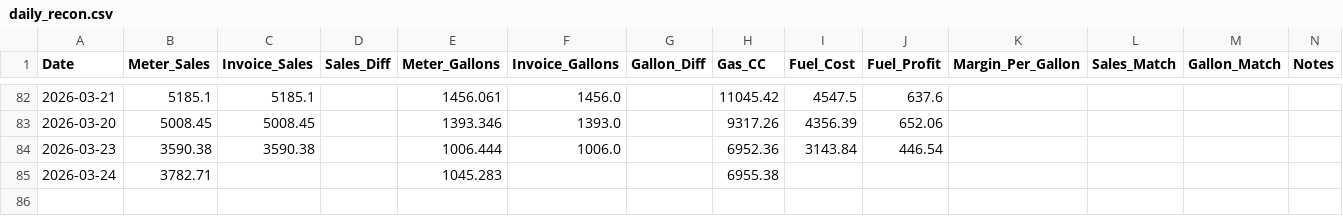
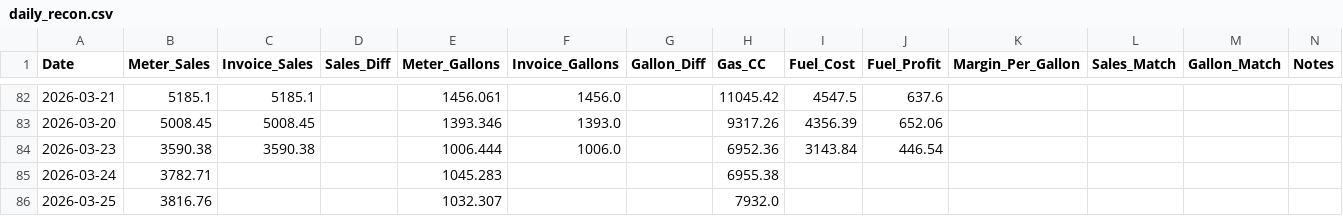
Before and after one commit to JeromeMJ/powwow-fuel-dashboard, a CSV file: data/daily_recon.csv, drawn as a sheet; only a part is shown, gaps mark what is left out; the diff names each change by its address in the sheet, - before the commit and + after, or states it on an @@ line.

Commit message:
Auto-update data

```diff
--- a/data/daily_recon.csv
+++ b/data/daily_recon.csv
+row 86: 2026-03-25 | 3816.76 |  |  | 1032.307 |  |  | 7932.0
```
